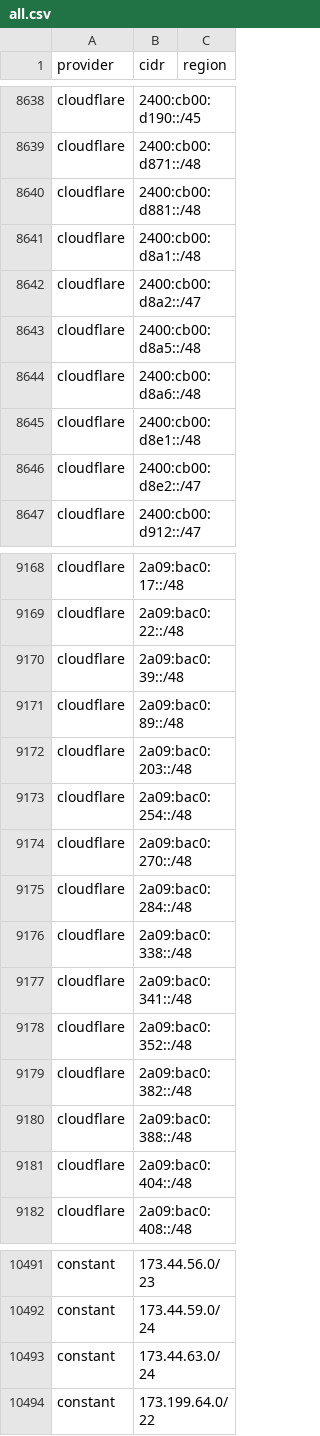
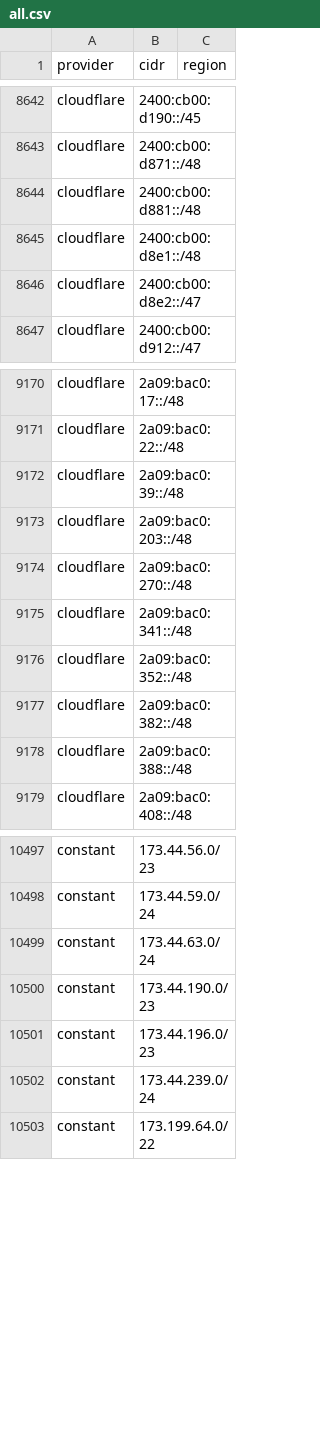
Before and after one commit to 123jjck/cdn-ip-ranges, a CSV file: all/all.csv, drawn as a sheet; only a part is shown, gaps mark what is left out; the diff covers the shown part only.

```diff
--- a/all/all.csv
+++ b/all/all.csv
@@ -8640,6 +8644,2 @@ cloudflare,2400:cb00:d871::/48,
 cloudflare,2400:cb00:d881::/48,
-cloudflare,2400:cb00:d8a1::/48,
-cloudflare,2400:cb00:d8a2::/47,
-cloudflare,2400:cb00:d8a5::/48,
-cloudflare,2400:cb00:d8a6::/48,
 cloudflare,2400:cb00:d8e1::/48,
@@ -9170,8 +9172,4 @@ cloudflare,2a09:bac0:22::/48,
 cloudflare,2a09:bac0:39::/48,
-cloudflare,2a09:bac0:89::/48,
 cloudflare,2a09:bac0:203::/48,
-cloudflare,2a09:bac0:254::/48,
 cloudflare,2a09:bac0:270::/48,
-cloudflare,2a09:bac0:284::/48,
-cloudflare,2a09:bac0:338::/48,
 cloudflare,2a09:bac0:341::/48,
@@ -9180,3 +9178,2 @@ cloudflare,2a09:bac0:382::/48,
 cloudflare,2a09:bac0:388::/48,
-cloudflare,2a09:bac0:404::/48,
 cloudflare,2a09:bac0:408::/48,
@@ -10493,2 +10499,5 @@ constant,173.44.59.0/24,
 constant,173.44.63.0/24,
+constant,173.44.190.0/23,
+constant,173.44.196.0/23,
+constant,173.44.239.0/24,
 constant,173.199.64.0/22,
```
Also changed, not shown: 23 added rows, 7 removed rows and 8 edited cells elsewhere in this file, 56 other files.
